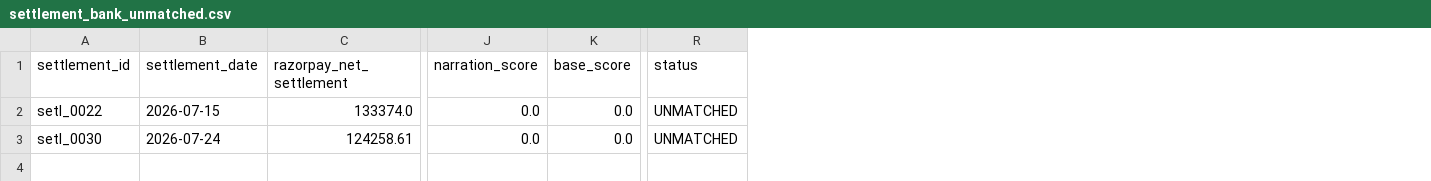
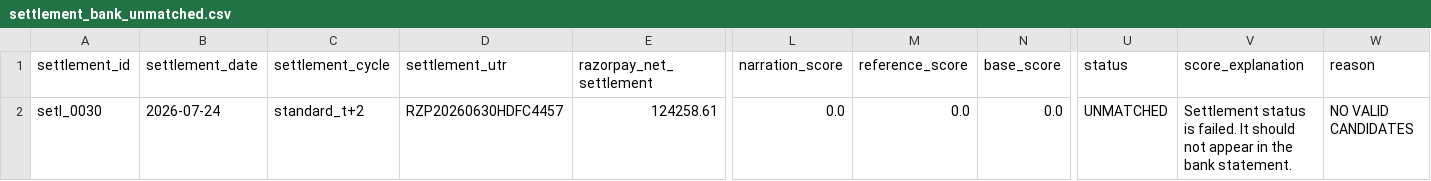
Before and after one commit to Vedanta-Vyawahare/razorpay-reconciliation-agent, a CSV file: output/settlement_bank_unmatched.csv, drawn as a sheet; only a part is shown, gaps mark what is left out; removed rows and columns are numbered as before the commit, all else as after; rows hold the shown columns only; the diff names each change by its address in the sheet, - before the commit and + after, or states it on an @@ line.

```diff
--- a/output/settlement_bank_unmatched.csv
+++ b/output/settlement_bank_unmatched.csv
+column C (settlement_cycle), row 2: standard_t+2
+column D (settlement_utr), row 2: RZP20260630HDFC4457
+column M (reference_score), row 2: 0.0
+column V (score_explanation), row 2: Settlement status is failed. It should not appear in the bank statement.
+column W (reason), row 2: NO VALID CANDIDATES
-row 2: setl_0022 | 2026-07-15 | 133374.0 | 0.0 | 0.0 | UNMATCHED
```
Also changed, not shown: output/settlement_bank_review.csv, 27 other files.
